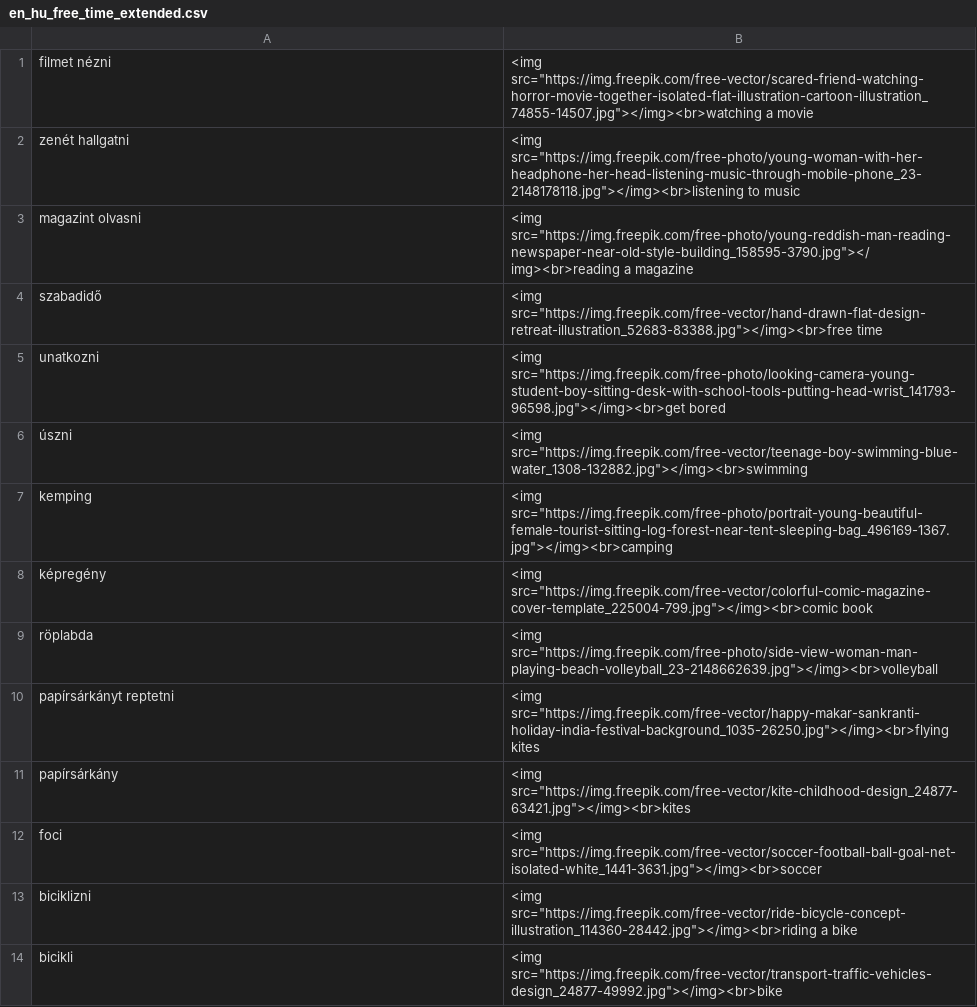
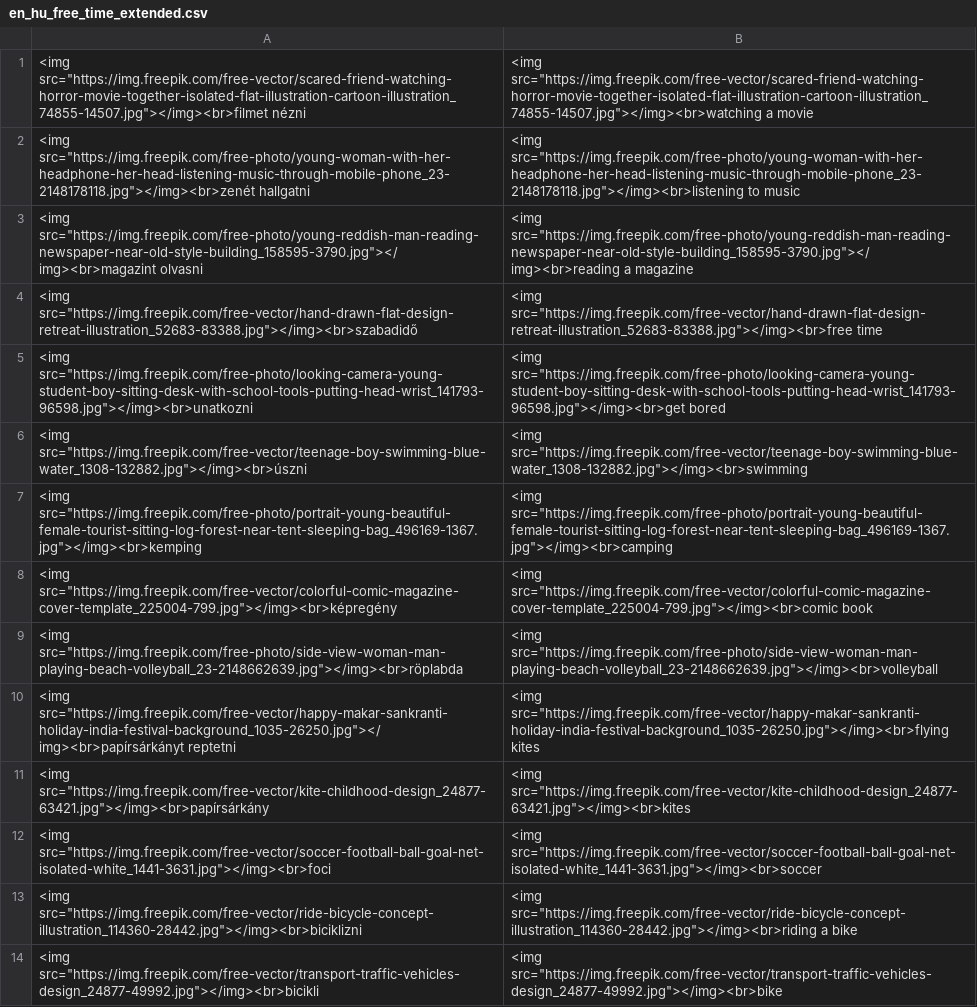
Before and after one commit to Felisha76/portfolio, a CSV file: cs_templates/en_hu_free_time_extended.csv, drawn as a sheet; only a part is shown; the diff covers the shown part only; the diff names each change by its address in the sheet, - before the commit and + after, or states it on an @@ line.

```diff
--- a/cs_templates/en_hu_free_time_extended.csv
+++ b/cs_templates/en_hu_free_time_extended.csv
-A1: filmet nézni
+A1: <img src="https://img.freepik.com/free-vector/scared-friend-watching-horror-movie-together-isolated-flat-illustration-cartoon-illustration_74855-14507.jpg"></img><br>filmet nézni
-A2: zenét hallgatni
+A2: <img src="https://img.freepik.com/free-photo/young-woman-with-her-headphone-her-head-listening-music-through-mobile-phone_23-2148178118.jpg"></img><br>zenét hallgatni
-A3: magazint olvasni
+A3: <img src="https://img.freepik.com/free-photo/young-reddish-man-reading-newspaper-near-old-style-building_158595-3790.jpg"></img><br>magazint olvasni
-A4: szabadidő
+A4: <img src="https://img.freepik.com/free-vector/hand-drawn-flat-design-retreat-illustration_52683-83388.jpg"></img><br>szabadidő
-A5: unatkozni
+A5: <img src="https://img.freepik.com/free-photo/looking-camera-young-student-boy-sitting-desk-with-school-tools-putting-head-wrist_141793-96598.jpg"></img><br>unatkozni
-A6: úszni
+A6: <img src="https://img.freepik.com/free-vector/teenage-boy-swimming-blue-water_1308-132882.jpg"></img><br>úszni
-A7: kemping
+A7: <img src="https://img.freepik.com/free-photo/portrait-young-beautiful-female-tourist-sitting-log-forest-near-tent-sleeping-bag_496169-1367.jpg"></img><br>kemping
-A8: képregény
+A8: <img src="https://img.freepik.com/free-vector/colorful-comic-magazine-cover-template_225004-799.jpg"></img><br>képregény
-A9: röplabda
+A9: <img src="https://img.freepik.com/free-photo/side-view-woman-man-playing-beach-volleyball_23-2148662639.jpg"></img><br>röplabda
-A10: papírsárkányt reptetni
+A10: <img src="https://img.freepik.com/free-vector/happy-makar-sankranti-holiday-india-festival-background_1035-26250.jpg"></img><br>papírsárkányt reptetni
-A11: papírsárkány
+A11: <img src="https://img.freepik.com/free-vector/kite-childhood-design_24877-63421.jpg"></img><br>papírsárkány
-A12: foci
+A12: <img src="https://img.freepik.com/free-vector/soccer-football-ball-goal-net-isolated-white_1441-3631.jpg"></img><br>foci
-A13: biciklizni
+A13: <img src="https://img.freepik.com/free-vector/ride-bicycle-concept-illustration_114360-28442.jpg"></img><br>biciklizni
-A14: bicikli
+A14: <img src="https://img.freepik.com/free-vector/transport-traffic-vehicles-design_24877-49992.jpg"></img><br>bicikli
```
Also changed, not shown: 17 edited cells elsewhere in this file, cs_templates/en_hu_bodyparts.csv, cs_templates/en_hu_colours.csv, 10 other files.
